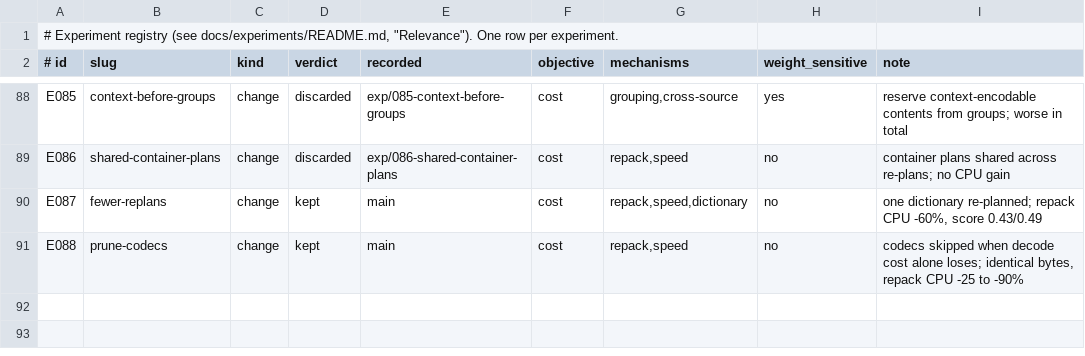
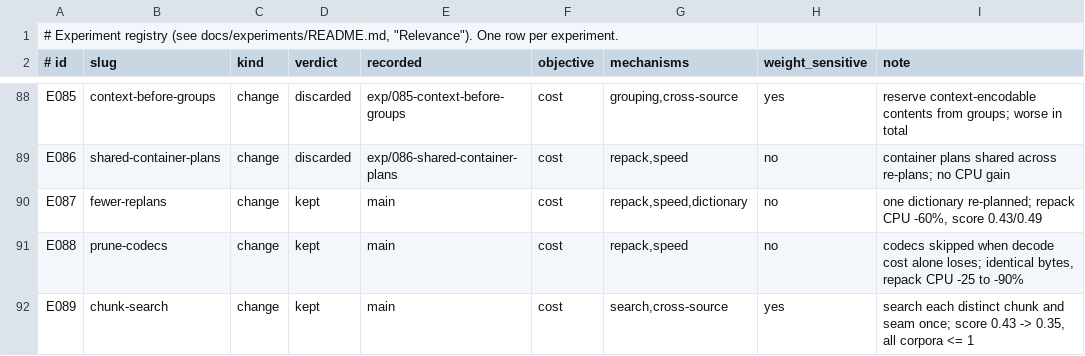
Before and after one commit to han-so1omon/ikam, a TSV file: docs/experiments/registry.tsv, drawn as a sheet; only a part is shown, gaps mark what is left out; the diff names each change by its address in the sheet, - before the commit and + after, or states it on an @@ line.

```diff
--- a/docs/experiments/registry.tsv
+++ b/docs/experiments/registry.tsv
+row 92: E089 | chunk-search | change | kept | main | cost | search,cross-source | yes | search each distinct chunk and seam once; score 0.43 -> 0.35, all corpora <= 1
```
Also changed, not shown: 3 other files.
